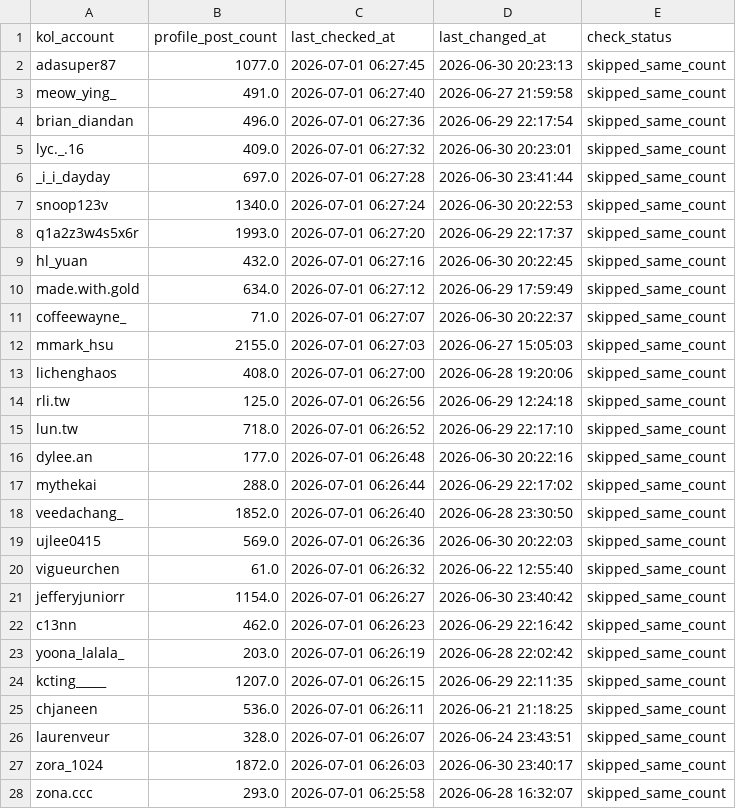
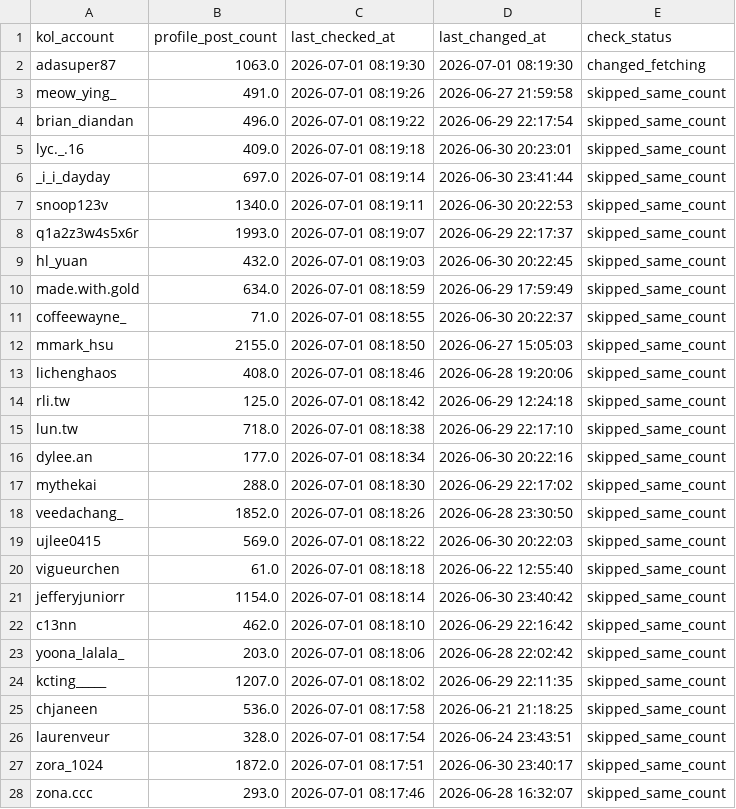
Before and after one commit to sabina-lu/reels-scraping, a CSV file: data/profile_post_state.csv, drawn as a sheet; only a part is shown; the diff covers the shown part only.

```diff
--- a/data/profile_post_state.csv
+++ b/data/profile_post_state.csv
@@ -1,28 +1,28 @@
 kol_account,profile_post_count,last_checked_at,last_changed_at,check_status
-adasuper87,1077.0,2026-07-01 06:27:45,2026-06-30 20:23:13,skipped_same_count
-meow_ying_,491.0,2026-07-01 06:27:40,2026-06-27 21:59:58,skipped_same_count
-brian_diandan,496.0,2026-07-01 06:27:36,2026-06-29 22:17:54,skipped_same_count
-lyc._.16,409.0,2026-07-01 06:27:32,2026-06-30 20:23:01,skipped_same_count
-_i_i_dayday,697.0,2026-07-01 06:27:28,2026-06-30 23:41:44,skipped_same_count
-snoop123v,1340.0,2026-07-01 06:27:24,2026-06-30 20:22:53,skipped_same_count
-q1a2z3w4s5x6r,1993.0,2026-07-01 06:27:20,2026-06-29 22:17:37,skipped_same_count
-hl_yuan,432.0,2026-07-01 06:27:16,2026-06-30 20:22:45,skipped_same_count
-made.with.gold,634.0,2026-07-01 06:27:12,2026-06-29 17:59:49,skipped_same_count
-coffeewayne_,71.0,2026-07-01 06:27:07,2026-06-30 20:22:37,skipped_same_count
-mmark_hsu,2155.0,2026-07-01 06:27:03,2026-06-27 15:05:03,skipped_same_count
-lichenghaos,408.0,2026-07-01 06:27:00,2026-06-28 19:20:06,skipped_same_count
-rli.tw,125.0,2026-07-01 06:26:56,2026-06-29 12:24:18,skipped_same_count
-lun.tw,718.0,2026-07-01 06:26:52,2026-06-29 22:17:10,skipped_same_count
-dylee.an,177.0,2026-07-01 06:26:48,2026-06-30 20:22:16,skipped_same_count
-mythekai,288.0,2026-07-01 06:26:44,2026-06-29 22:17:02,skipped_same_count
-veedachang_,1852.0,2026-07-01 06:26:40,2026-06-28 23:30:50,skipped_same_count
-ujlee0415,569.0,2026-07-01 06:26:36,2026-06-30 20:22:03,skipped_same_count
-vigueurchen,61.0,2026-07-01 06:26:32,2026-06-22 12:55:40,skipped_same_count
-jefferyjuniorr,1154.0,2026-07-01 06:26:27,2026-06-30 23:40:42,skipped_same_count
-c13nn,462.0,2026-07-01 06:26:23,2026-06-29 22:16:42,skipped_same_count
-yoona_lalala_,203.0,2026-07-01 06:26:19,2026-06-28 22:02:42,skipped_same_count
-kcting_____,1207.0,2026-07-01 06:26:15,2026-06-29 22:11:35,skipped_same_count
-chjaneen,536.0,2026-07-01 06:26:11,2026-06-21 21:18:25,skipped_same_count
-laurenveur,328.0,2026-07-01 06:26:07,2026-06-24 23:43:51,skipped_same_count
-zora_1024,1872.0,2026-07-01 06:26:03,2026-06-30 23:40:17,skipped_same_count
-zona.ccc,293.0,2026-07-01 06:25:58,2026-06-28 16:32:07,skipped_same_count
+adasuper87,1063.0,2026-07-01 08:19:30,2026-07-01 08:19:30,changed_fetching
+meow_ying_,491.0,2026-07-01 08:19:26,2026-06-27 21:59:58,skipped_same_count
+brian_diandan,496.0,2026-07-01 08:19:22,2026-06-29 22:17:54,skipped_same_count
+lyc._.16,409.0,2026-07-01 08:19:18,2026-06-30 20:23:01,skipped_same_count
+_i_i_dayday,697.0,2026-07-01 08:19:14,2026-06-30 23:41:44,skipped_same_count
+snoop123v,1340.0,2026-07-01 08:19:11,2026-06-30 20:22:53,skipped_same_count
+q1a2z3w4s5x6r,1993.0,2026-07-01 08:19:07,2026-06-29 22:17:37,skipped_same_count
+hl_yuan,432.0,2026-07-01 08:19:03,2026-06-30 20:22:45,skipped_same_count
+made.with.gold,634.0,2026-07-01 08:18:59,2026-06-29 17:59:49,skipped_same_count
+coffeewayne_,71.0,2026-07-01 08:18:55,2026-06-30 20:22:37,skipped_same_count
+mmark_hsu,2155.0,2026-07-01 08:18:50,2026-06-27 15:05:03,skipped_same_count
+lichenghaos,408.0,2026-07-01 08:18:46,2026-06-28 19:20:06,skipped_same_count
+rli.tw,125.0,2026-07-01 08:18:42,2026-06-29 12:24:18,skipped_same_count
+lun.tw,718.0,2026-07-01 08:18:38,2026-06-29 22:17:10,skipped_same_count
+dylee.an,177.0,2026-07-01 08:18:34,2026-06-30 20:22:16,skipped_same_count
+mythekai,288.0,2026-07-01 08:18:30,2026-06-29 22:17:02,skipped_same_count
+veedachang_,1852.0,2026-07-01 08:18:26,2026-06-28 23:30:50,skipped_same_count
+ujlee0415,569.0,2026-07-01 08:18:22,2026-06-30 20:22:03,skipped_same_count
+vigueurchen,61.0,2026-07-01 08:18:18,2026-06-22 12:55:40,skipped_same_count
+jefferyjuniorr,1154.0,2026-07-01 08:18:14,2026-06-30 23:40:42,skipped_same_count
+c13nn,462.0,2026-07-01 08:18:10,2026-06-29 22:16:42,skipped_same_count
+yoona_lalala_,203.0,2026-07-01 08:18:06,2026-06-28 22:02:42,skipped_same_count
+kcting_____,1207.0,2026-07-01 08:18:02,2026-06-29 22:11:35,skipped_same_count
+chjaneen,536.0,2026-07-01 08:17:58,2026-06-21 21:18:25,skipped_same_count
+laurenveur,328.0,2026-07-01 08:17:54,2026-06-24 23:43:51,skipped_same_count
+zora_1024,1872.0,2026-07-01 08:17:51,2026-06-30 23:40:17,skipped_same_count
+zona.ccc,293.0,2026-07-01 08:17:46,2026-06-28 16:32:07,skipped_same_count
```
Also changed, not shown: 129 edited cells elsewhere in this file, data/reels_static_info.csv.
